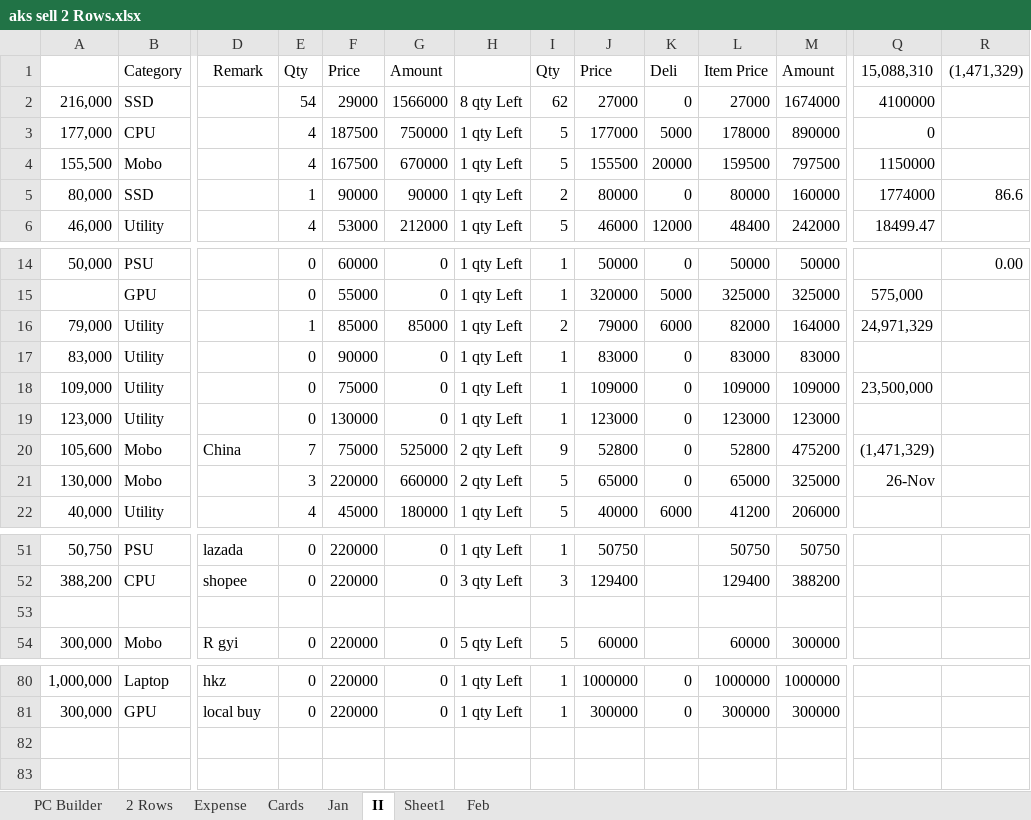
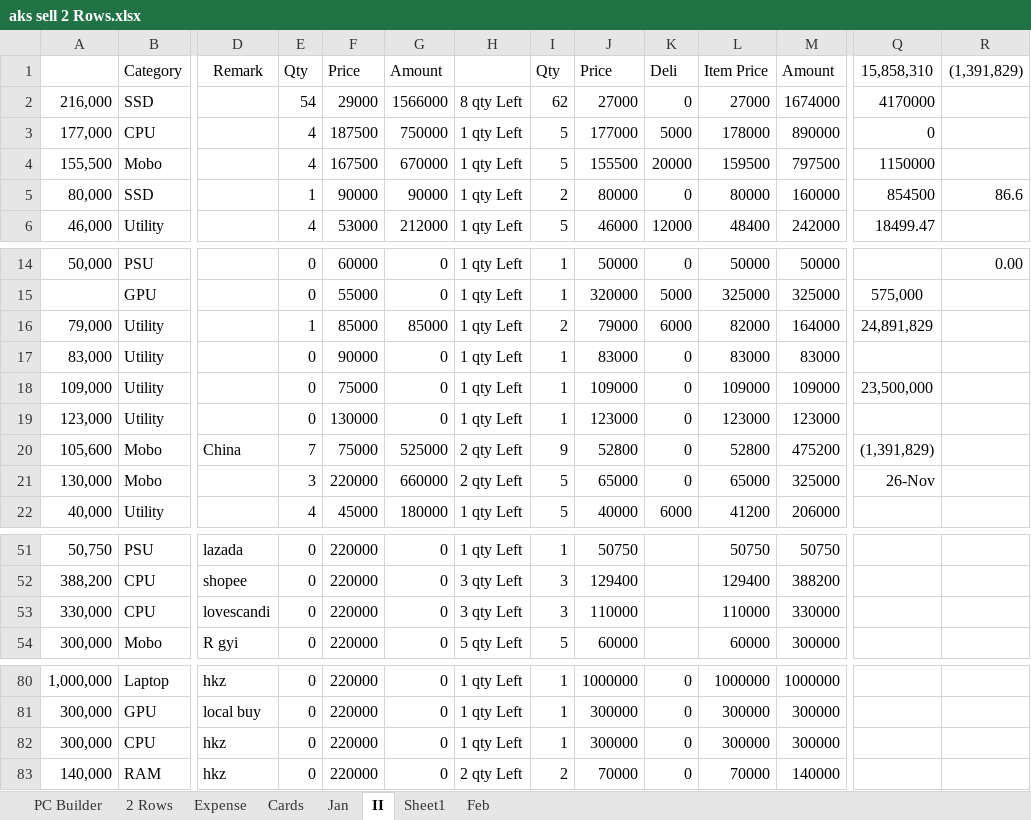
Before and after one commit to aksoe17/aksdata, an Excel workbook: aks sell 2 Rows.xlsx, sheet II, drawn as a sheet; only a part is shown, gaps mark what is left out; values as stored, in another font and other column widths than the file's, no borders; conditional formats and table styles not drawn; rows hold the shown columns only; the diff names each change by its address in the sheet, - before the commit and + after, or states it on an @@ line.

Commit message:
20/4/23

```diff
--- a/aks sell 2 Rows.xlsx (sheet II)
+++ b/aks sell 2 Rows.xlsx (sheet II)
-Q1: 15,088,310
+Q1: 15,858,310
-R1: (1,471,329)
+R1: (1,391,829)
-Q2 (15,858,310): 4100000
+Q2 (15,858,310): 4170000
-Q5 (15,858,310): 1774000
+Q5 (15,858,310): 854500
-Q16 (15,858,310): 24,971,329
+Q16 (15,858,310): 24,891,829
-Q20 (15,858,310): (1,471,329)
+Q20 (15,858,310): (1,391,829)
-row 53: (empty)
+row 53: 330,000 | CPU | lovescandi | 0 | 220000 | 0 | 3 qty Left | 3 | 110000 |  | 110000 | 330000
+row 82: 300,000 | CPU | hkz | 0 | 220000 | 0 | 1 qty Left | 1 | 300000 | 0 | 300000 | 300000
+row 83: 140,000 | RAM | hkz | 0 | 220000 | 0 | 2 qty Left | 2 | 70000 | 0 | 70000 | 140000
```
